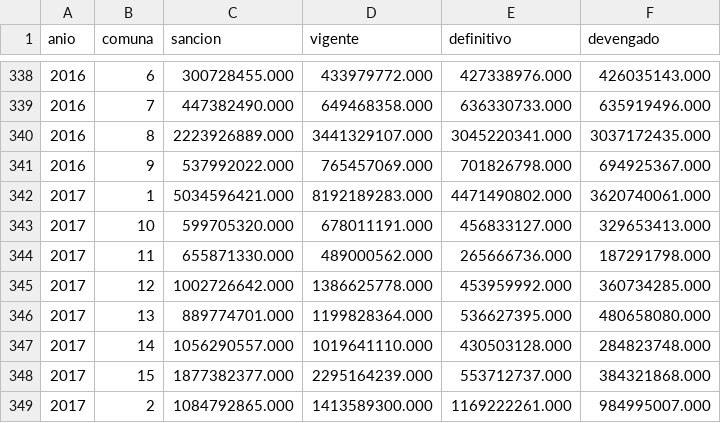
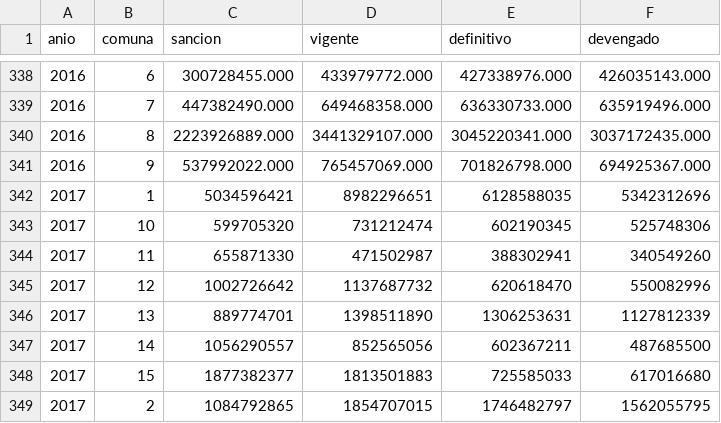
Before and after one commit to gcba/presupuesto-abierto-gcba, a CSV file: Data/geo.csv, drawn as a sheet; only a part is shown, gaps mark what is left out; the diff covers the shown part only.

```diff
--- a/Data/geo.csv
+++ b/Data/geo.csv
@@ -341,9 +341,9 @@ anio,comuna,sancion,vigente,definitivo,devengado
 2016,9,537992022.000,765457069.000,701826798.000,694925367.000
-2017,1,5034596421.000,8192189283.000,4471490802.000,3620740061.000
-2017,10,599705320.000,678011191.000,456833127.000,329653413.000
-2017,11,655871330.000,489000562.000,265666736.000,187291798.000
-2017,12,1002726642.000,1386625778.000,453959992.000,360734285.000
-2017,13,889774701.000,1199828364.000,536627395.000,480658080.000
-2017,14,1056290557.000,1019641110.000,430503128.000,284823748.000
-2017,15,1877382377.000,2295164239.000,553712737.000,384321868.000
-2017,2,1084792865.000,1413589300.000,1169222261.000,984995007.000
+2017,1,5034596421,8982296651,6128588035,5342312696
+2017,10,599705320,731212474,602190345,525748306
+2017,11,655871330,471502987,388302941,340549260
+2017,12,1002726642,1137687732,620618470,550082996
+2017,13,889774701,1398511890,1306253631,1127812339
+2017,14,1056290557,852565056,602367211,487685500
+2017,15,1877382377,1813501883,725585033,617016680
+2017,2,1084792865,1854707015,1746482797,1562055795
```
Also changed, not shown: 28 edited cells elsewhere in this file, 3 other files.
